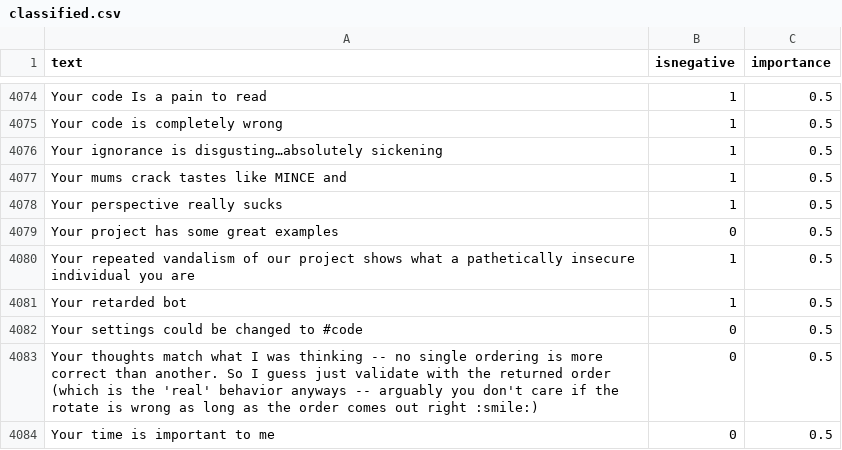
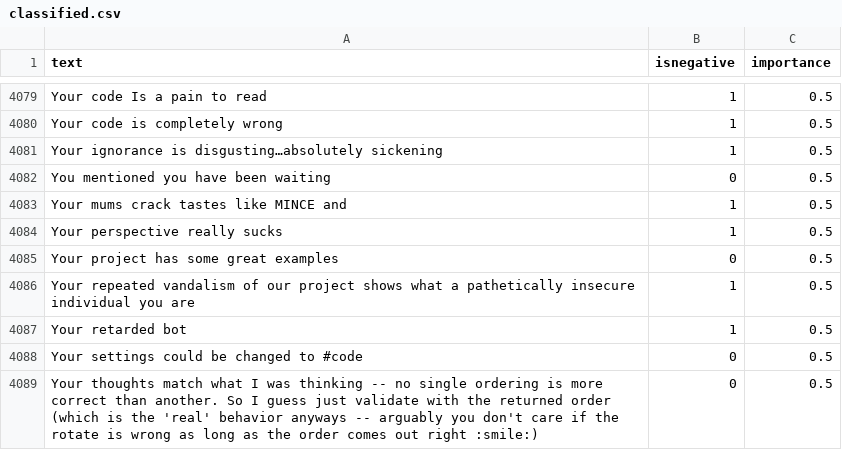
Before and after one commit to jonathanpeppers/inclusive-code-reviews-ml, a CSV file: comments/classified.csv, drawn as a sheet; only a part is shown, gaps mark what is left out; the shorter side is filled out with more unchanged rows; the diff covers the shown part only; the diff names each change by its address in the sheet, - before the commit and + after, or states it on an @@ line.

Commit message:
Fix "mentioned" (#159)
Fixes jonathanpeppers/inclusive-code-reviews-browser#325

```diff
--- a/comments/classified.csv
+++ b/comments/classified.csv
+row 4082: You mentioned you have been waiting | 0 | 0.5
```
Also changed, not shown: 5 added rows elsewhere in this file, 1 other file.
